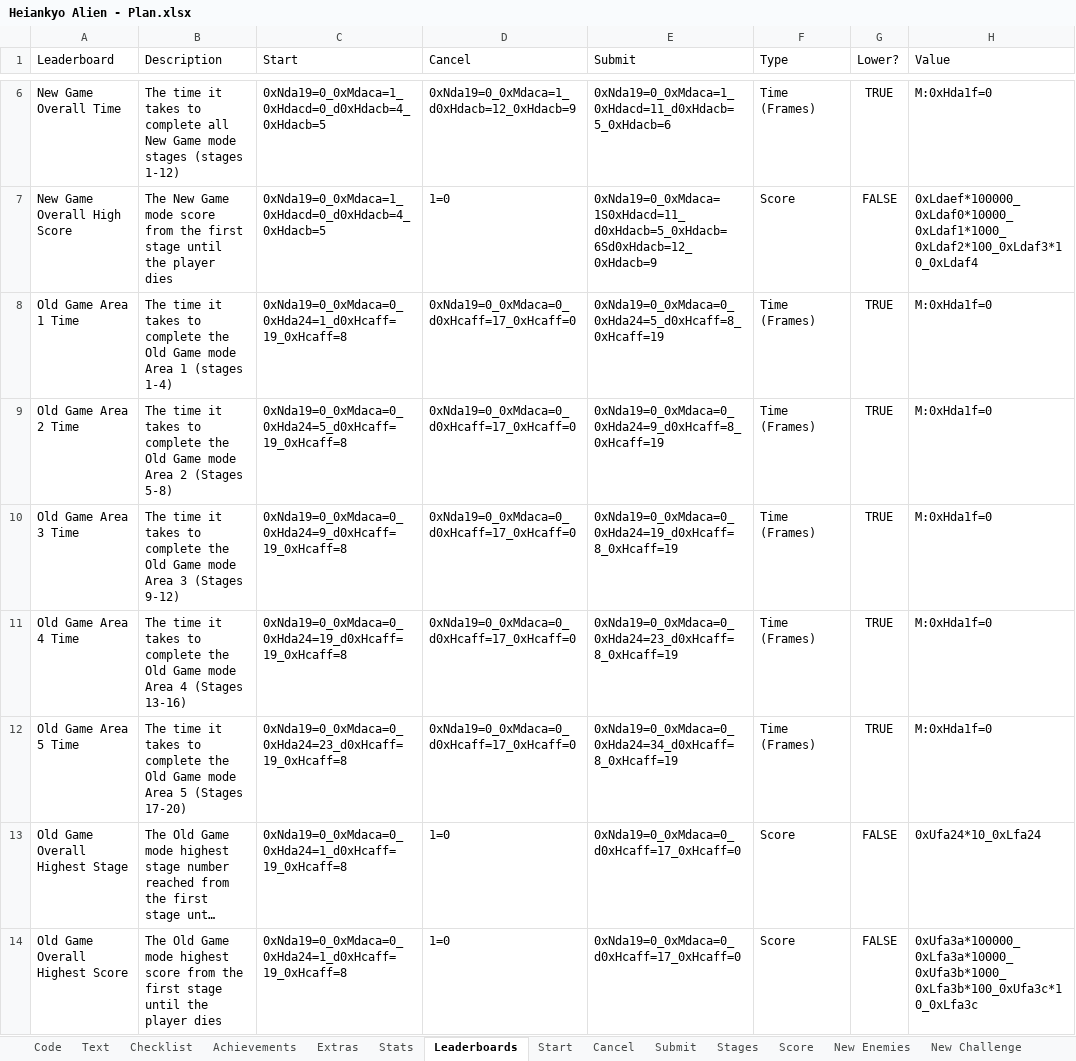
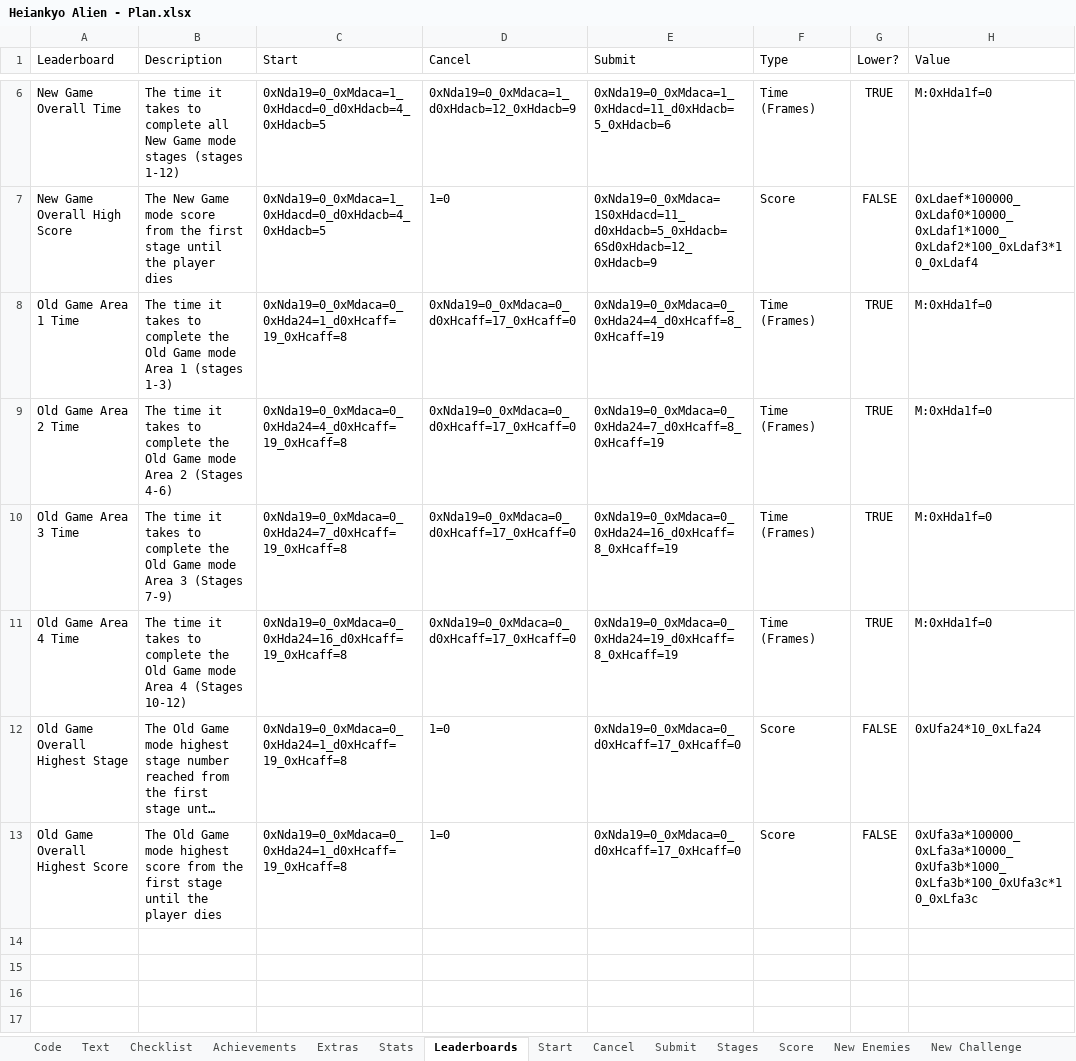
Before and after one commit to Etron-RA/RetroAchievements, an Excel workbook: Heiankyo Alien/Heiankyo Alien - Plan.xlsx, sheet Leaderboards, drawn as a sheet; only a part is shown, gaps mark what is left out; long unchanged cells end in …; values as stored, in another font and other column widths than the file's, no borders; the diff names each change by its address in the sheet, - before the commit and + after, or states it on an @@ line.

```diff
--- a/Heiankyo Alien/Heiankyo Alien - Plan.xlsx (sheet Leaderboards)
+++ b/Heiankyo Alien/Heiankyo Alien - Plan.xlsx (sheet Leaderboards)
-B8 (Description): …1 (stages 1-4)
+B8 (Description): …1 (stages 1-3)
-E8 (Submit): 0xNda19=0_0xMdaca=0_0xHda24=5_d0xHcaff=8_0xHcaff=19
+E8 (Submit): 0xNda19=0_0xMdaca=0_0xHda24=4_d0xHcaff=8_0xHcaff=19
-B9 (Description): …2 (Stages 5-8)
+B9 (Description): …2 (Stages 4-6)
-C9 (Start): 0xNda19=0_0xMdaca=0_0xHda24=5_d0xHcaff=19_0xHcaff=8
+C9 (Start): 0xNda19=0_0xMdaca=0_0xHda24=4_d0xHcaff=19_0xHcaff=8
-E9 (Submit): 0xNda19=0_0xMdaca=0_0xHda24=9_d0xHcaff=8_0xHcaff=19
+E9 (Submit): 0xNda19=0_0xMdaca=0_0xHda24=7_d0xHcaff=8_0xHcaff=19
-B10 (Description): …3 (Stages 9-12)
+B10 (Description): …3 (Stages 7-9)
-C10 (Start): 0xNda19=0_0xMdaca=0_0xHda24=9_d0xHcaff=19_0xHcaff=8
+C10 (Start): 0xNda19=0_0xMdaca=0_0xHda24=7_d0xHcaff=19_0xHcaff=8
-E10 (Submit): 0xNda19=0_0xMdaca=0_0xHda24=19_d0xHcaff=8_0xHcaff=19
+E10 (Submit): 0xNda19=0_0xMdaca=0_0xHda24=16_d0xHcaff=8_0xHcaff=19
-B11 (Description): …4 (Stages 13-16)
+B11 (Description): …4 (Stages 10-12)
-C11 (Start): 0xNda19=0_0xMdaca=0_0xHda24=19_d0xHcaff=19_0xHcaff=8
+C11 (Start): 0xNda19=0_0xMdaca=0_0xHda24=16_d0xHcaff=19_0xHcaff=8
-E11 (Submit): 0xNda19=0_0xMdaca=0_0xHda24=23_d0xHcaff=8_0xHcaff=19
+E11 (Submit): 0xNda19=0_0xMdaca=0_0xHda24=19_d0xHcaff=8_0xHcaff=19
-row 12: Old Game Area 5 Time | The time it takes to complete the Old Game mode Area 5 (Stages 17-20) | 0xNda19=0_0xMdaca=0_0xHda24=23_d0xHcaff=19_0xHcaff=8 | 0xNda19=0_0xMdaca=0_d0xHcaff=17_0xHcaff=0 | 0xNda19=0_0xMdaca=0_0xHda24=34_d0xHcaff=8_0xHcaff=19 | Time (Frames) | TRUE | M:0xHda1f=0
```
Also changed, not shown: sheet Achievements, sheet Code, sheet Checklist, sheet Score, sheet Text, sheet Stats, 1 more sheet, other sheet tabs, formulas that keep their value, 3 other files.
